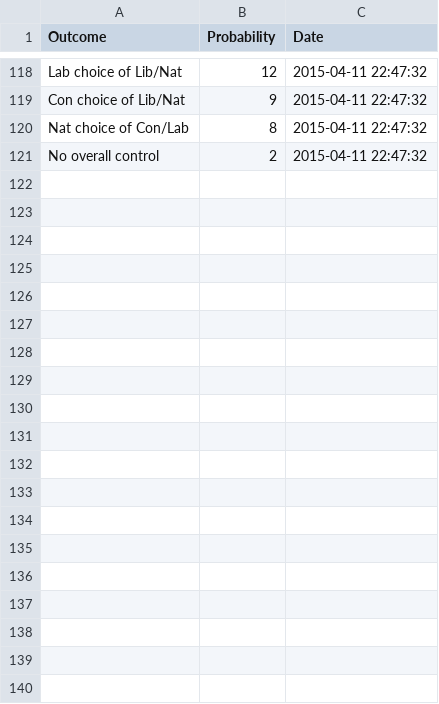
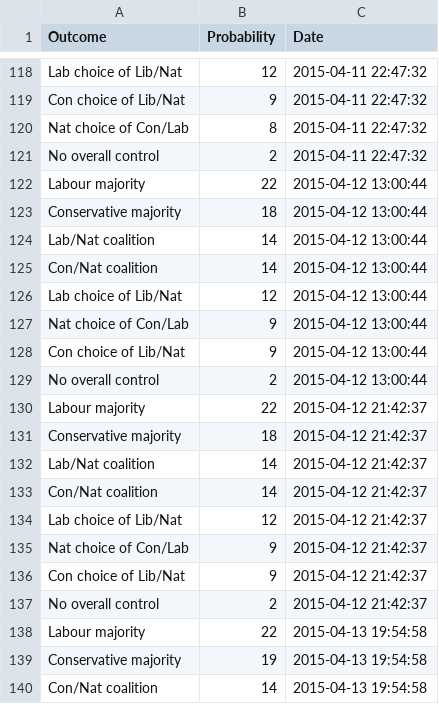
Before and after one commit to NimaHRaja/UK_GeneralElection_2015, a CSV file: Parliament_Power_Index/Data/ElectoralCalculus/EC_outcomes.csv, drawn as a sheet; only a part is shown, gaps mark what is left out; the diff covers the shown part only.

```diff
--- a/Parliament_Power_Index/Data/ElectoralCalculus/EC_outcomes.csv
+++ b/Parliament_Power_Index/Data/ElectoralCalculus/EC_outcomes.csv
@@ -121 +121,20 @@
 "No overall control",2,"2015-04-11 22:47:32"
+"Labour majority",22,"2015-04-12 13:00:44"
+"Conservative majority",18,"2015-04-12 13:00:44"
+"Lab/Nat coalition",14,"2015-04-12 13:00:44"
+"Con/Nat coalition",14,"2015-04-12 13:00:44"
+"Lab choice of Lib/Nat",12,"2015-04-12 13:00:44"
+"Nat choice of Con/Lab",9,"2015-04-12 13:00:44"
+"Con choice of Lib/Nat",9,"2015-04-12 13:00:44"
+"No overall control",2,"2015-04-12 13:00:44"
+"Labour majority",22,"2015-04-12 21:42:37"
+"Conservative majority",18,"2015-04-12 21:42:37"
+"Lab/Nat coalition",14,"2015-04-12 21:42:37"
+"Con/Nat coalition",14,"2015-04-12 21:42:37"
+"Lab choice of Lib/Nat",12,"2015-04-12 21:42:37"
+"Nat choice of Con/Lab",9,"2015-04-12 21:42:37"
+"Con choice of Lib/Nat",9,"2015-04-12 21:42:37"
+"No overall control",2,"2015-04-12 21:42:37"
+"Labour majority",22,"2015-04-13 19:54:58"
+"Conservative majority",19,"2015-04-13 19:54:58"
+"Con/Nat coalition",14,"2015-04-13 19:54:58"
```
Also changed, not shown: 13 added rows elsewhere in this file, Parliament_Power_Index/Data/Election4castUK/EF_BPI.csv, Parliament_Power_Index/Data/Election4castUK/EF_Seats.csv, 9 other files.
